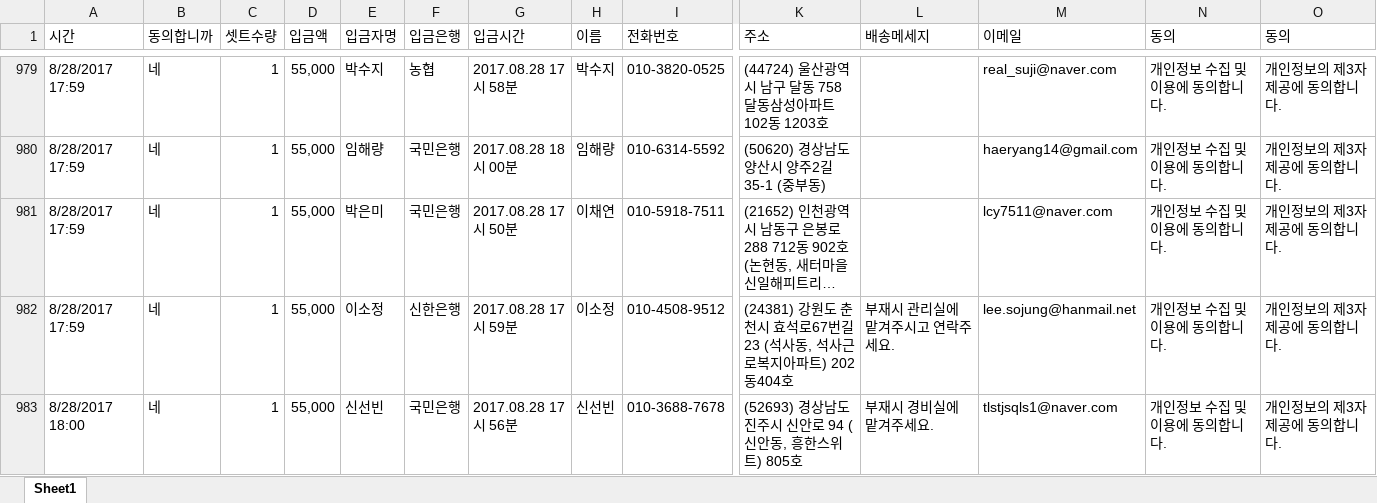
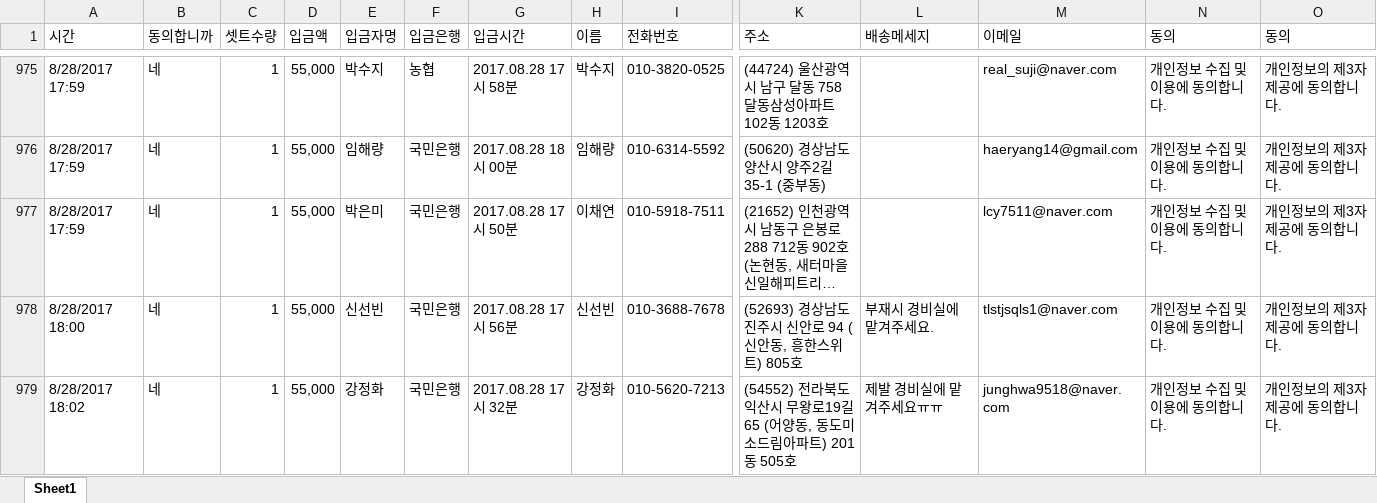
Before and after one commit to chiol/BTS_antzip, an Excel workbook: list.xlsx, sheet Sheet1, drawn as a sheet; only a part is shown, gaps mark what is left out; the shorter side is filled out with more unchanged rows; long unchanged cells end in …; values as stored, in another font and other column widths than the file's, no cell formats; removed rows and columns are numbered as before the commit, all else as after; rows hold the shown columns only; the diff covers the shown part only; the diff names each change by its address in the sheet, - before the commit and + after, or states it on an @@ line.

```diff
--- a/list.xlsx (sheet Sheet1)
+++ b/list.xlsx (sheet Sheet1)
-row 982: 8/28/2017 17:59 | 네 | 1 | 55,000 | 이소정 | 신한은행 | 2017.08.28 17시 59분 | 이소정 | 010-4508-9512 | (24381) 강원도 춘천시 효석로67번길 23 (석사동, 석사근로복지아파트) 202동404호 | 부재시 관리실에 맡겨주시고 연락주세요. | lee.sojung@hanmail.net | 개인정보 수집 및 이용에 동의합니다. | 개인정보의 제3자 제공에 동의합니다.
```
Also changed, not shown: 386 added rows, 9 removed rows and 6 moved rows elsewhere in this sheet, cell formats, formulas that keep their value, 3 other files.
